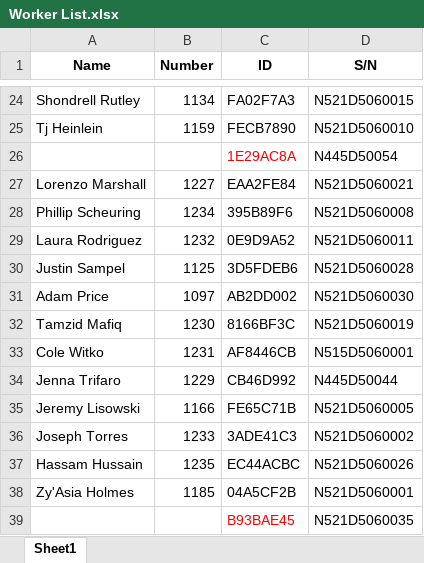
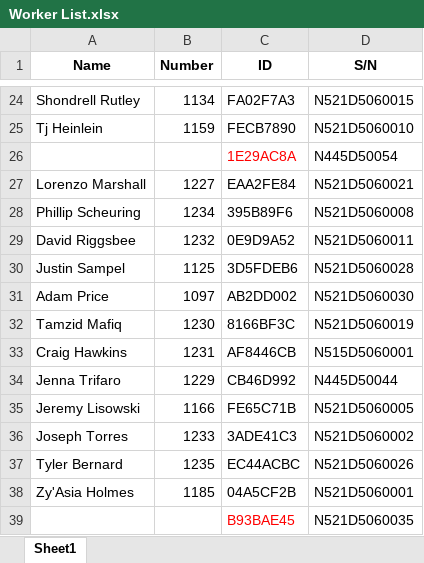
Before and after one commit to JieXiong0111/TimeData_Processing, an Excel workbook: Worker List.xlsx, sheet Sheet1, drawn as a sheet; only a part is shown, gaps mark what is left out; values as stored, in another font and other column widths than the file's, no borders; table styles not drawn; the diff names each change by its address in the sheet, - before the commit and + after, or states it on an @@ line.

Commit message:
New Users per Dan

```diff
--- a/Worker List.xlsx (sheet Sheet1)
+++ b/Worker List.xlsx (sheet Sheet1)
-A29 (Name): Laura Rodriguez
+A29 (Name): David Riggsbee
-A33 (Name): Cole Witko
+A33 (Name): Craig Hawkins
-A37 (Name): Hassam Hussain
+A37 (Name): Tyler Bernard
```
